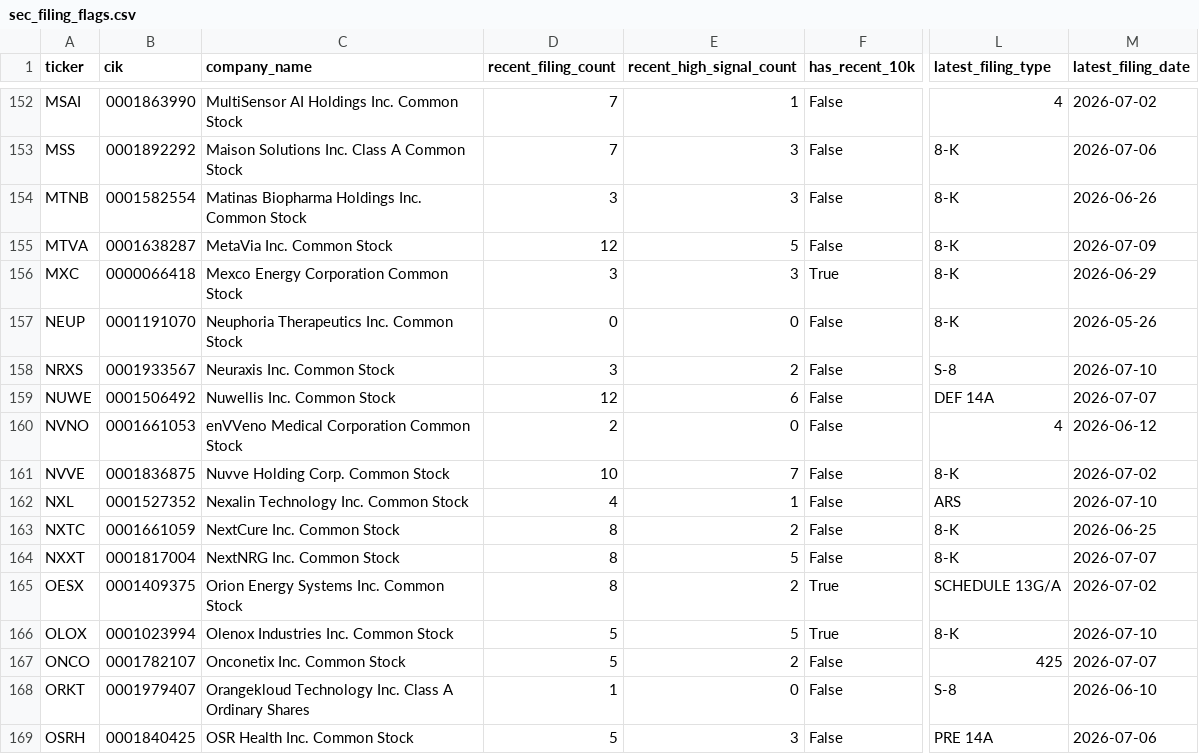
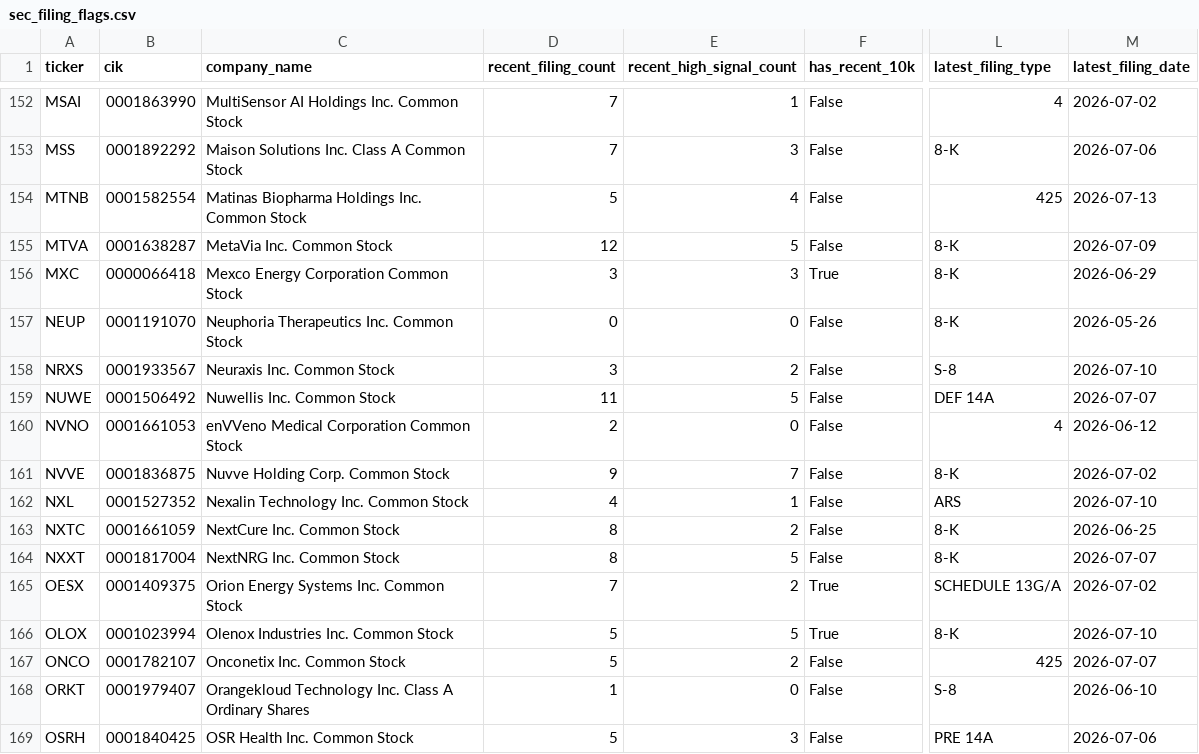
Before and after one commit to Kastnermj/mysterymachine, a CSV file: data/processed/sec_filing_flags.csv, drawn as a sheet; only a part is shown, gaps mark what is left out; the diff covers the shown part only; the diff names each change by its address in the sheet, - before the commit and + after, or states it on an @@ line.

```diff
--- a/data/processed/sec_filing_flags.csv
+++ b/data/processed/sec_filing_flags.csv
-D154 (recent_filing_count): 3
+D154 (recent_filing_count): 5
-E154 (recent_high_signal_count): 3
+E154 (recent_high_signal_count): 4
-L154 (latest_filing_type): 8-K
+L154 (latest_filing_type): 425
-M154 (latest_filing_date): 2026-06-26
+M154 (latest_filing_date): 2026-07-13
-D159 (recent_filing_count): 12
+D159 (recent_filing_count): 11
-E159 (recent_high_signal_count): 6
+E159 (recent_high_signal_count): 5
-D161 (recent_filing_count): 10
+D161 (recent_filing_count): 9
-D165 (recent_filing_count): 8
+D165 (recent_filing_count): 7
```
Also changed, not shown: 2 added rows, 3 removed rows and 80 edited cells elsewhere in this file, data/processed/fundamentals_stub.csv, data/processed/price_history_features.csv, 11 other files.
